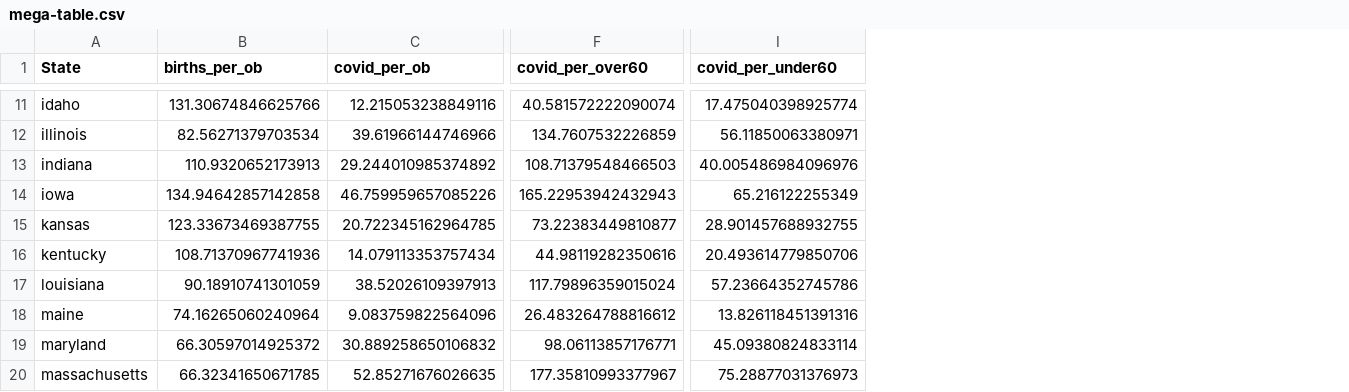
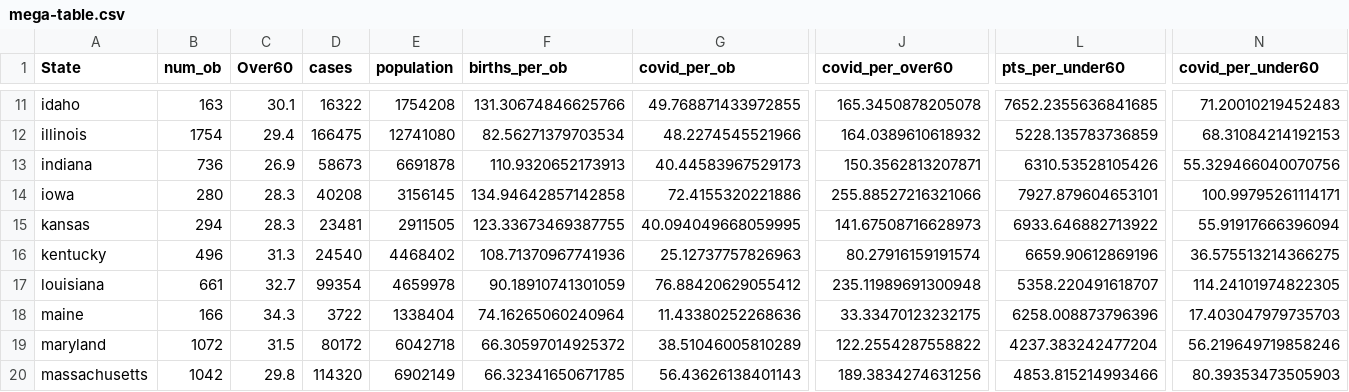
Before and after one commit to cxr244/covid-obgyn, a CSV file: mega-table.csv, drawn as a sheet; only a part is shown, gaps mark what is left out; addresses are those after the commit; the diff covers the shown part only; the diff names each change by its address in the sheet, - before the commit and + after, or states it on an @@ line.

```diff
--- a/mega-table.csv
+++ b/mega-table.csv
+column B (num_ob), rows 11-20: 163 | 1754 | 736 | 280 | 294 | 496 | 661 | 166 | 1072 | 1042
+column C (Over60), rows 11-20: 30.1 | 29.4 | 26.9 | 28.3 | 28.3 | 31.3 | 32.7 | 34.3 | 31.5 | 29.8
+column D (cases), rows 11-20: 16322 | 166475 | 58673 | 40208 | 23481 | 24540 | 99354 | 3722 | 80172 | 114320
+column E (population), rows 11-20: 1754208 | 12741080 | 6691878 | 3156145 | 2911505 | 4468402 | 4659978 | 1338404 | 6042718 | 6902149
+column L (pts_per_under60), rows 11-20: 7652.2355636841685 | 5228.135783736859 | 6310.53528105426 | 7927.879604653101 | 6933.646882713922 | 6659.90612869196 | 5358.220491618707 | 6258.008873796396 | 4237.383242477204 | 4853.815214993466
-G11 (covid_per_ob): 12.215053238849116
+G11 (covid_per_ob): 49.768871433972855
-J11 (covid_per_over60): 40.581572222090074
+J11 (covid_per_over60): 165.3450878205078
-N11 (covid_per_under60): 17.475040398925774
+N11 (covid_per_under60): 71.20010219452483
-G12 (covid_per_ob): 39.61966144746966
+G12 (covid_per_ob): 48.2274545521966
-J12 (covid_per_over60): 134.7607532226859
+J12 (covid_per_over60): 164.0389610618932
-N12 (covid_per_under60): 56.11850063380971
+N12 (covid_per_under60): 68.31084214192153
-G13 (covid_per_ob): 29.244010985374892
+G13 (covid_per_ob): 40.44583967529173
-J13 (covid_per_over60): 108.71379548466503
+J13 (covid_per_over60): 150.3562813207871
-N13 (covid_per_under60): 40.005486984096976
+N13 (covid_per_under60): 55.329466040070756
-G14 (covid_per_ob): 46.759959657085226
+G14 (covid_per_ob): 72.4155320221886
-J14 (covid_per_over60): 165.22953942432943
+J14 (covid_per_over60): 255.88527216321066
-N14 (covid_per_under60): 65.216122255349
+N14 (covid_per_under60): 100.99795261114171
-G15 (covid_per_ob): 20.722345162964785
+G15 (covid_per_ob): 40.094049668059995
-J15 (covid_per_over60): 73.22383449810877
+J15 (covid_per_over60): 141.67508716628973
-N15 (covid_per_under60): 28.901457688932755
+N15 (covid_per_under60): 55.91917666396094
-G16 (covid_per_ob): 14.079113353757434
+G16 (covid_per_ob): 25.12737757826963
-J16 (covid_per_over60): 44.98119282350616
+J16 (covid_per_over60): 80.27916159191574
-N16 (covid_per_under60): 20.493614779850706
+N16 (covid_per_under60): 36.575513214366275
-G17 (covid_per_ob): 38.52026109397913
+G17 (covid_per_ob): 76.88420629055412
-J17 (covid_per_over60): 117.79896359015024
+J17 (covid_per_over60): 235.11989691300948
-N17 (covid_per_under60): 57.23664352745786
+N17 (covid_per_under60): 114.24101974822305
-G18 (covid_per_ob): 9.083759822564096
+G18 (covid_per_ob): 11.43380252268636
-J18 (covid_per_over60): 26.483264788816612
+J18 (covid_per_over60): 33.33470123232175
-N18 (covid_per_under60): 13.826118451391316
+N18 (covid_per_under60): 17.403047979735703
-G19 (covid_per_ob): 30.889258650106832
+G19 (covid_per_ob): 38.51046005810289
-J19 (covid_per_over60): 98.06113857176771
+J19 (covid_per_over60): 122.2554287558822
-N19 (covid_per_under60): 45.09380824833114
+N19 (covid_per_under60): 56.219649719858246
-G20 (covid_per_ob): 52.85271676026635
+G20 (covid_per_ob): 56.43626138401143
-J20 (covid_per_over60): 177.35810993377967
+J20 (covid_per_over60): 189.3834274631256
-N20 (covid_per_under60): 75.28877031376973
+N20 (covid_per_under60): 80.39353473505903
```
Also changed, not shown: 114 edited cells elsewhere in this file.
